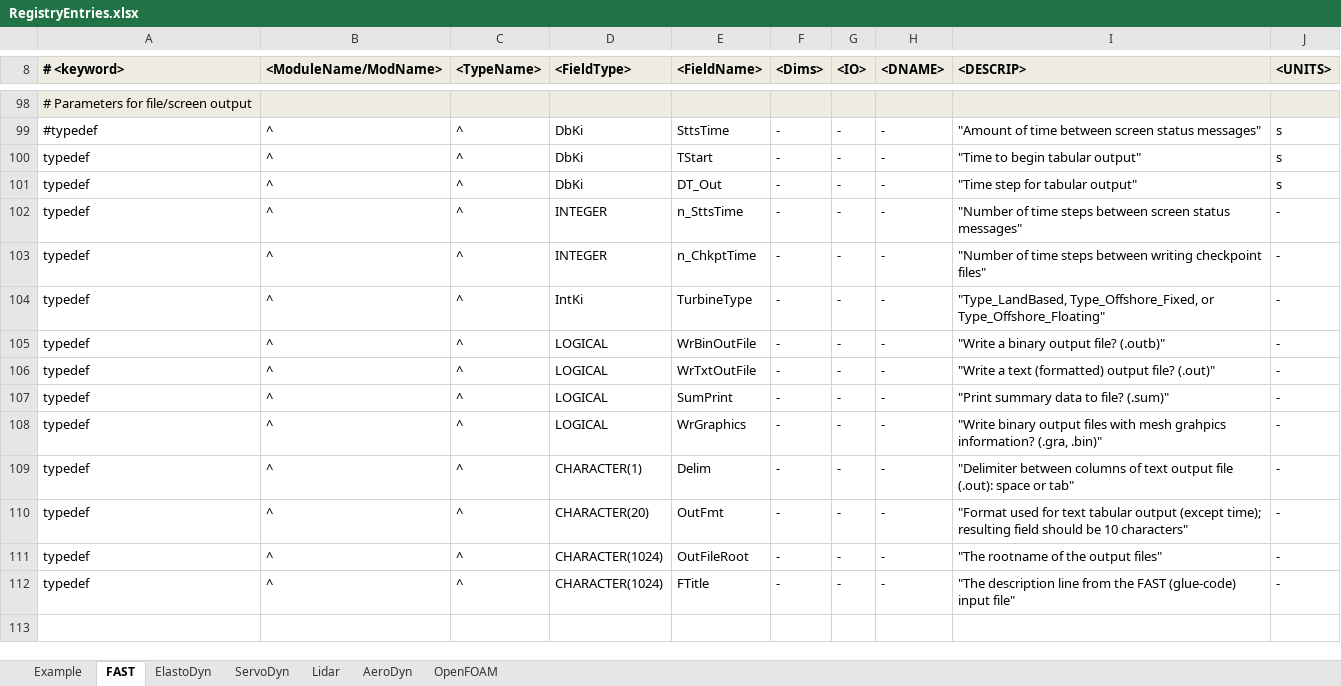
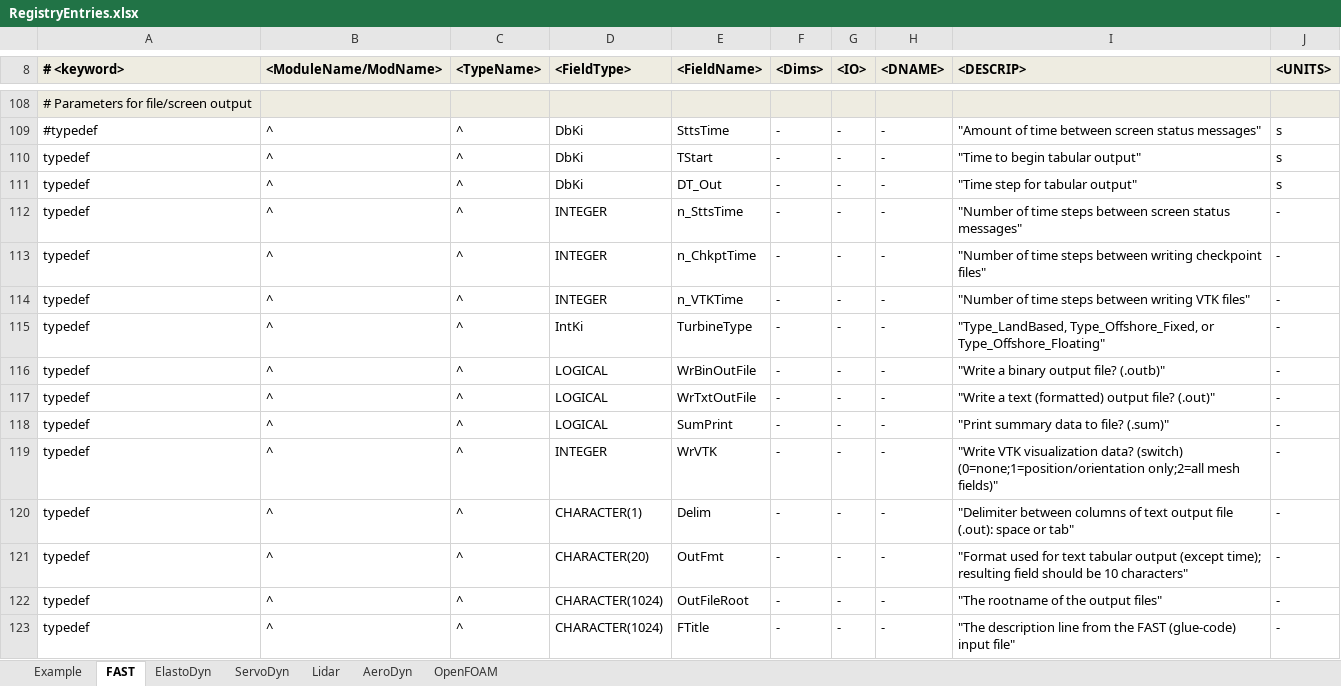
Before and after one commit to OpenFAST/openfast, an Excel workbook: modules-local/fast-library/src/RegistryEntries.xlsx, sheet FAST, drawn as a sheet; only a part is shown, gaps mark what is left out; the shorter side is filled out with more unchanged rows; values as stored, in another font and other column widths than the file's, no borders; conditional formats not drawn; addresses are those after the commit; the diff covers the shown part only; the diff names each change by its address in the sheet, - before the commit and + after, or states it on an @@ line.

Commit message:
+ Added code to output VTK graphics files. Currently have options for basic, surface, all, old, and none. Still need to get blade and substructure surfaces (and probably tweak other options, too). Code is based on work from Tom Brown (visiting professional from Eastern New Mexico University, summer 2015). + Also fixed issue where Orca data wasn't destroyed at end of simulation.
git-svn-id: https://windsvn2.nrel.gov/FAST/branches/BJonkman@1207 10acb478-4768-415a-8850-bacdb5912d4d

Former-commit-id: 6c1e72af6f6672e5da28f1e848edd555bacc7ed9

```diff
--- a/modules-local/fast-library/src/RegistryEntries.xlsx (sheet FAST)
+++ b/modules-local/fast-library/src/RegistryEntries.xlsx (sheet FAST)
+row 114: typedef | ^ | ^ | INTEGER | n_VTKTime | - | - | - | "Number of time steps between writing VTK files" | -
-D119 (<FieldType>): LOGICAL
+D119 (<FieldType>): INTEGER
-E119 (<FieldName>): WrGraphics
+E119 (<FieldName>): WrVTK
-I119 (<DESCRIP>): "Write binary output files with mesh grahpics information? (.gra, .bin)"
+I119 (<DESCRIP>): "Write VTK visualization data? (switch) (0=none;1=position/orientation only;2=all mesh fields)"
```
Also changed, not shown: 17 added rows elsewhere in this sheet, sheet ElastoDyn, 5 other files.
